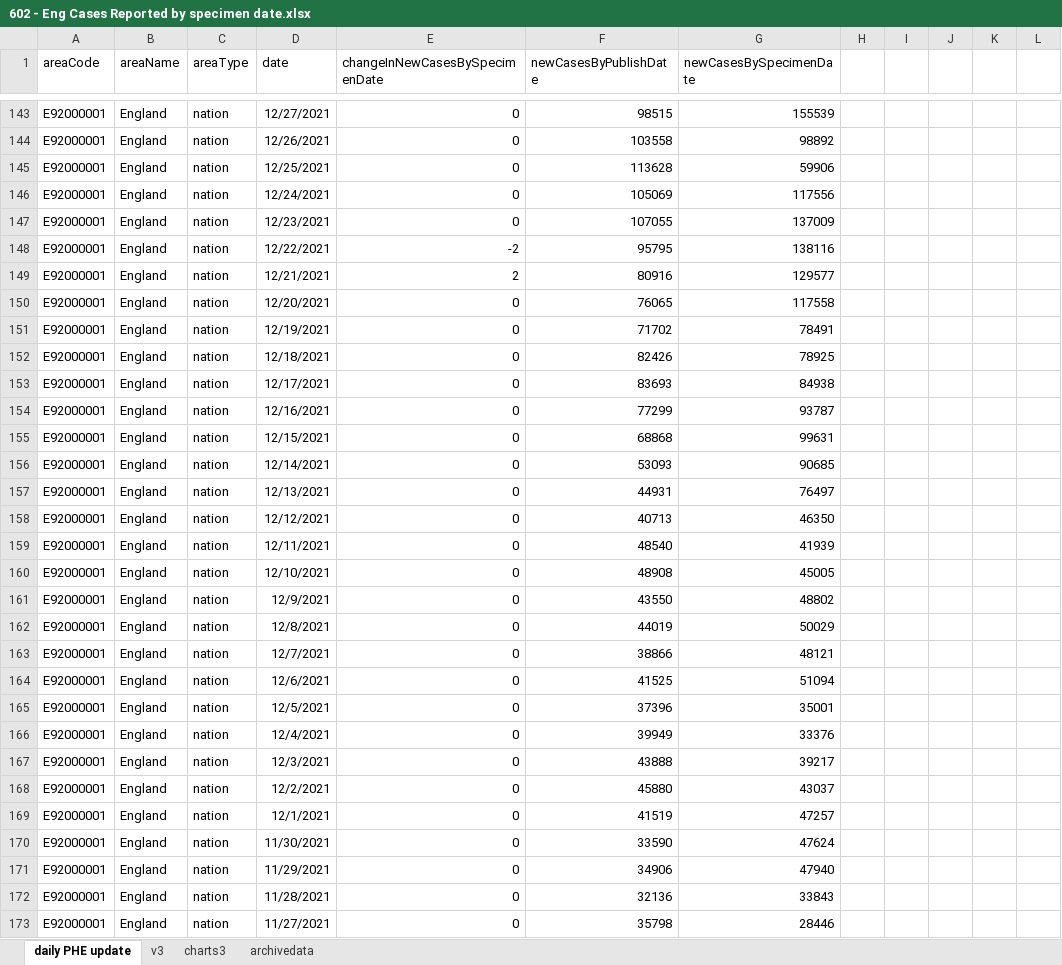
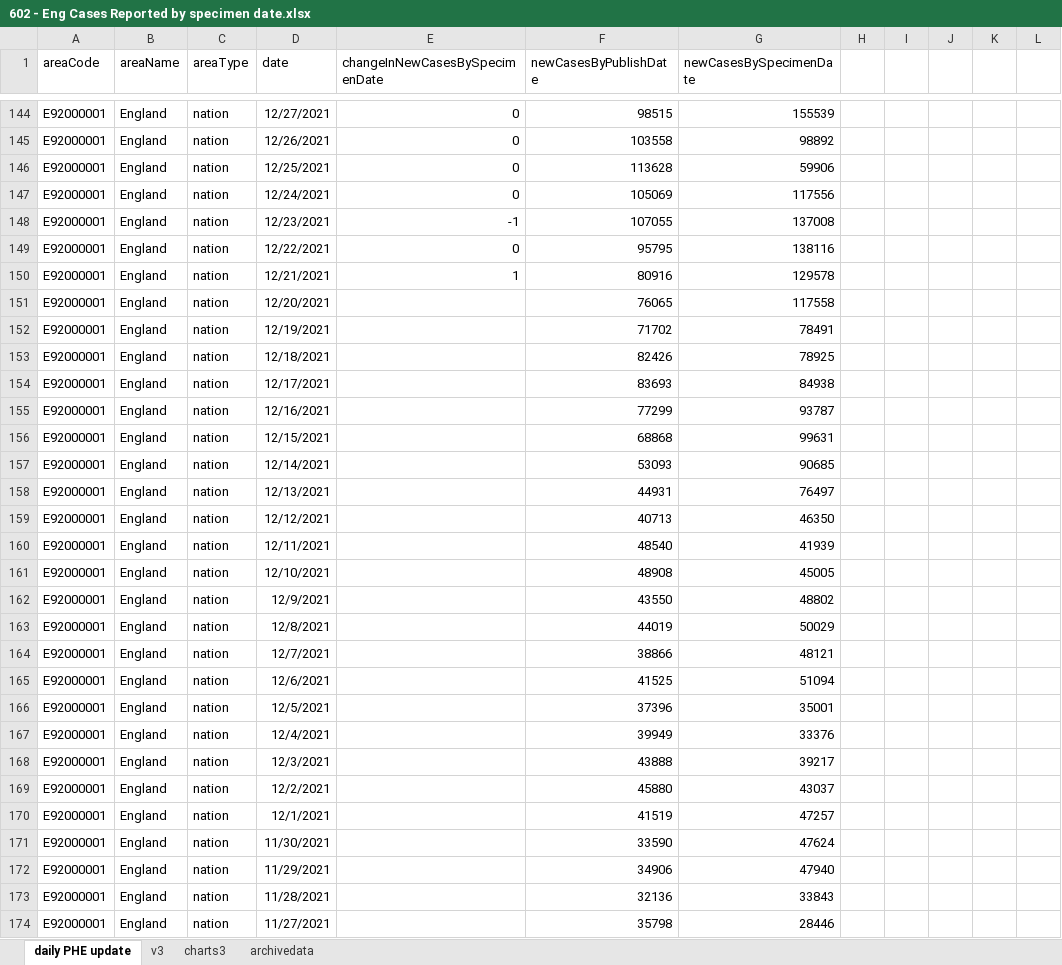
Before and after one commit to chrisdrakeuk/Cases_Reported_by_specimen_date, an Excel workbook: 602 - Eng Cases Reported by specimen date.xlsx, sheet daily PHE update, drawn as a sheet; only a part is shown, gaps mark what is left out; values as stored, in another font and other column widths than the file's, no borders; table styles not drawn; addresses are those after the commit; the diff covers the shown part only; the diff names each change by its address in the sheet, - before the commit and + after, or states it on an @@ line.

Commit message:
Update 602 - Eng Cases Reported by specimen date.xlsx

```diff
--- a/602 - Eng Cases Reported by specimen date.xlsx (sheet daily PHE update)
+++ b/602 - Eng Cases Reported by specimen date.xlsx (sheet daily PHE update)
-E148 (changeInNewCasesBySpecimenDate): 0
+E148 (changeInNewCasesBySpecimenDate): -1
-G148 (newCasesBySpecimenDate): 137009
+G148 (newCasesBySpecimenDate): 137008
-E149 (changeInNewCasesBySpecimenDate): -2
+E149 (changeInNewCasesBySpecimenDate): 0
-E150 (changeInNewCasesBySpecimenDate): 2
+E150 (changeInNewCasesBySpecimenDate): 1
-G150 (newCasesBySpecimenDate): 129577
+G150 (newCasesBySpecimenDate): 129578
-E151:E174 (changeInNewCasesBySpecimenDate): 0
+E151:E174 (changeInNewCasesBySpecimenDate): (empty)
```
Also changed, not shown: 1 added row and 170 edited cells elsewhere in this sheet, sheet charts3, sheet archivedata, sheet v3, charts or pictures.
